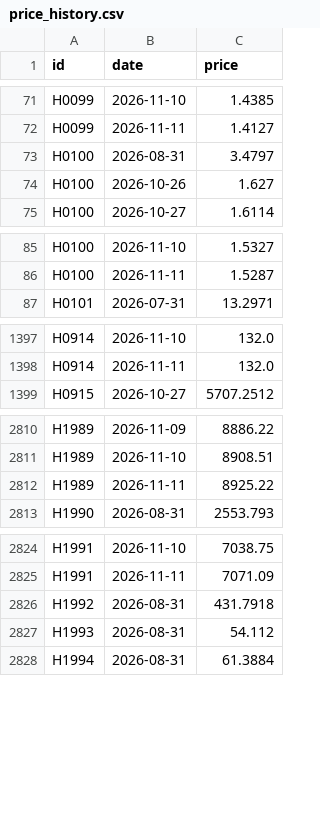
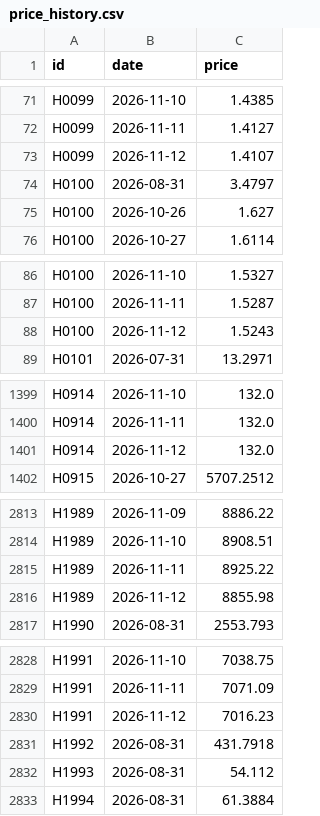
Before and after one commit to etaram/commodity-feeder, a CSV file: data/leads/price_history.csv, drawn as a sheet; only a part is shown, gaps mark what is left out; the diff covers the shown part only.

```diff
--- a/data/leads/price_history.csv
+++ b/data/leads/price_history.csv
@@ -72,2 +72,3 @@ H0099,2026-11-10,1.4385
 H0099,2026-11-11,1.4127
+H0099,2026-11-12,1.4107
 H0100,2026-08-31,3.4797
@@ -86,2 +87,3 @@ H0100,2026-11-10,1.5327
 H0100,2026-11-11,1.5287
+H0100,2026-11-12,1.5243
 H0101,2026-07-31,13.2971
@@ -1398,2 +1400,3 @@ H0914,2026-11-10,132.0
 H0914,2026-11-11,132.0
+H0914,2026-11-12,132.0
 H0915,2026-10-27,5707.2512
@@ -2812,2 +2815,3 @@ H1989,2026-11-10,8908.51
 H1989,2026-11-11,8925.22
+H1989,2026-11-12,8855.98
 H1990,2026-08-31,2553.793
@@ -2825,2 +2829,3 @@ H1991,2026-11-10,7038.75
 H1991,2026-11-11,7071.09
+H1991,2026-11-12,7016.23
 H1992,2026-08-31,431.7918
```
Also changed, not shown: 40 edited cells elsewhere in this file, data/candidates.csv, data/import/master_stage.csv, 9 other files.
